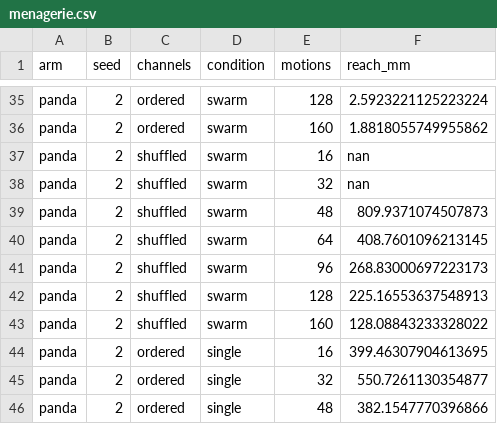
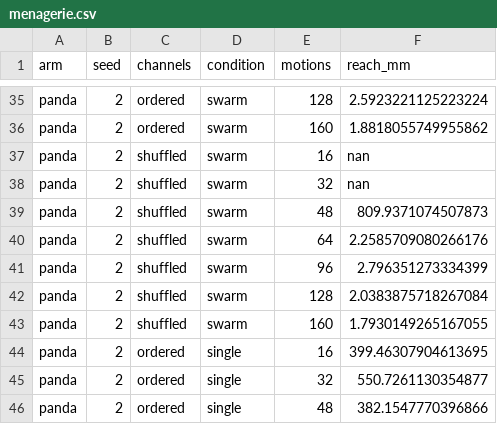
Before and after one commit to erSuyognp/bodyscout, a CSV file: results/menagerie.csv, drawn as a sheet; only a part is shown, gaps mark what is left out; the diff covers the shown part only.

```diff
--- a/results/menagerie.csv
+++ b/results/menagerie.csv
@@ -39,6 +39,6 @@ panda,2,shuffled,swarm,32,nan
 panda,2,shuffled,swarm,48,809.9371074507873
-panda,2,shuffled,swarm,64,408.7601096213145
-panda,2,shuffled,swarm,96,268.83000697223173
-panda,2,shuffled,swarm,128,225.16553637548913
-panda,2,shuffled,swarm,160,128.08843233328022
+panda,2,shuffled,swarm,64,2.2585709080266176
+panda,2,shuffled,swarm,96,2.796351273334399
+panda,2,shuffled,swarm,128,2.0383875718267084
+panda,2,shuffled,swarm,160,1.7930149265167055
 panda,2,ordered,single,16,399.46307904613695
```
Also changed, not shown: 15 edited cells elsewhere in this file, 1 other file.
